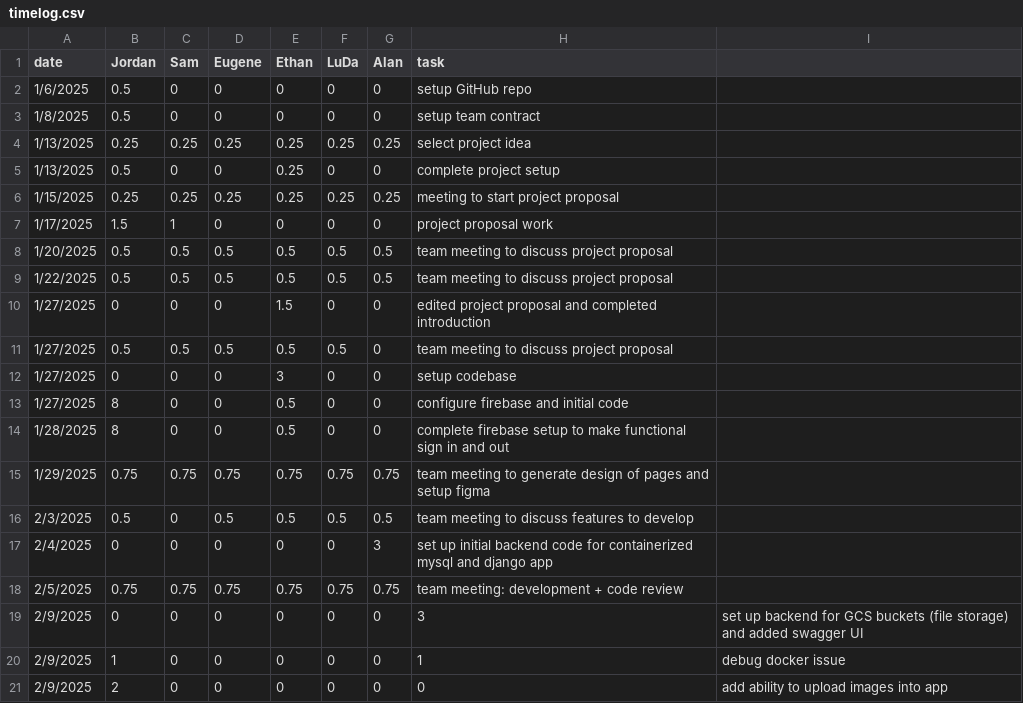
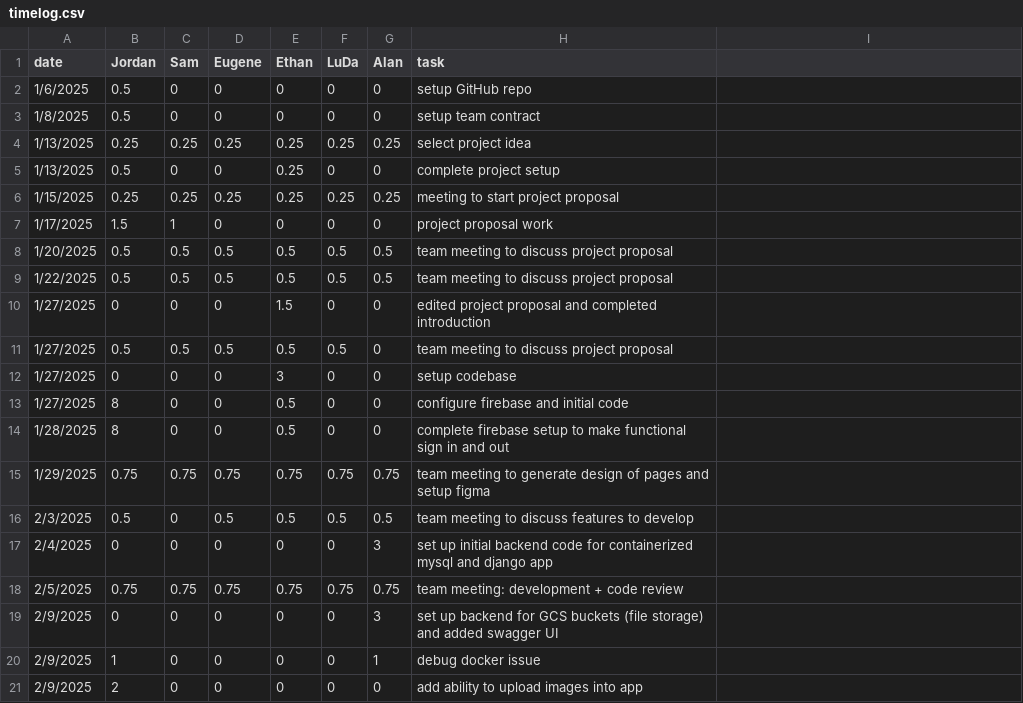
Before and after one commit to eugene-bosca/Pick-Pic-Project, a CSV file: timelog.csv, drawn as a sheet.

Commit message:
Fix timelog.csv

```diff
--- a/timelog.csv
+++ b/timelog.csv
@@ -18,4 +18,4 @@ date,Jordan,Sam,Eugene,Ethan,LuDa,Alan,task
 2/5/2025,0.75,0.75,0.75,0.75,0.75,0.75, team meeting: development + code review
-2/9/2025,0,0,0,0,0,0,3, set up backend for GCS buckets (file storage) and added swagger UI
-2/9/2025,1,0,0,0,0,0,1, debug docker issue
-2/9/2025,2,0,0,0,0,0,0, add ability to upload images into app
+2/9/2025,0,0,0,0,0,3, set up backend for GCS buckets (file storage) and added swagger UI
+2/9/2025,1,0,0,0,0,1, debug docker issue
+2/9/2025,2,0,0,0,0,0, add ability to upload images into app
```
